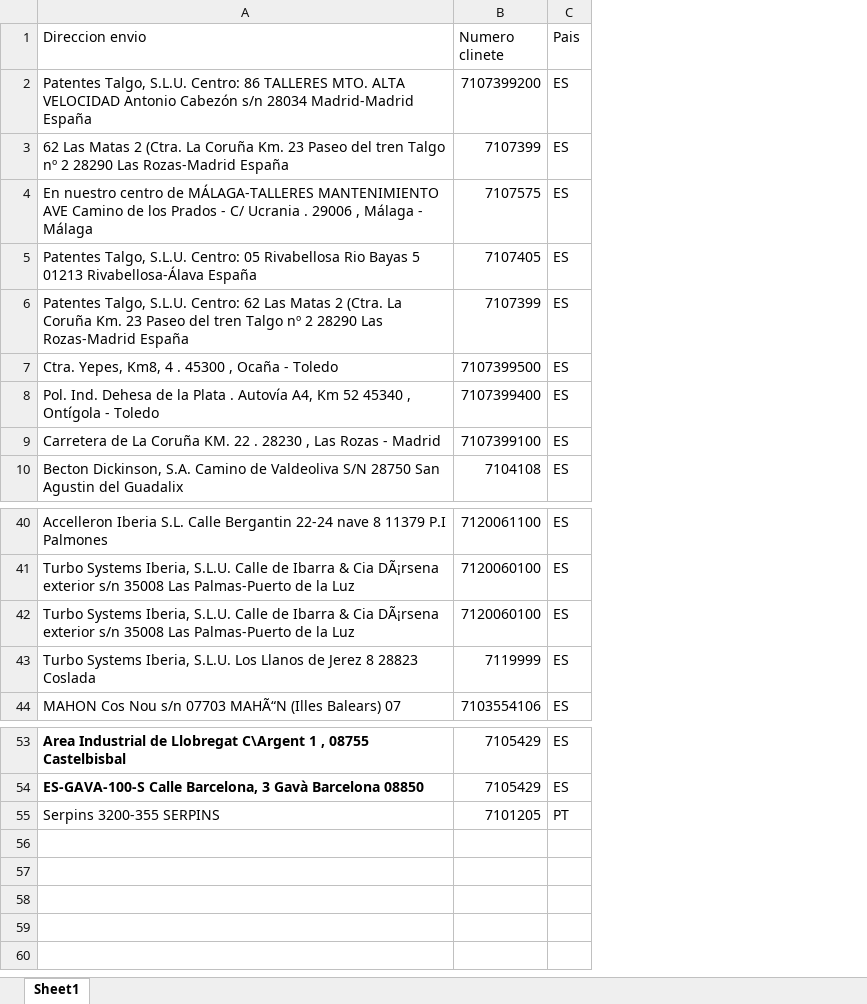
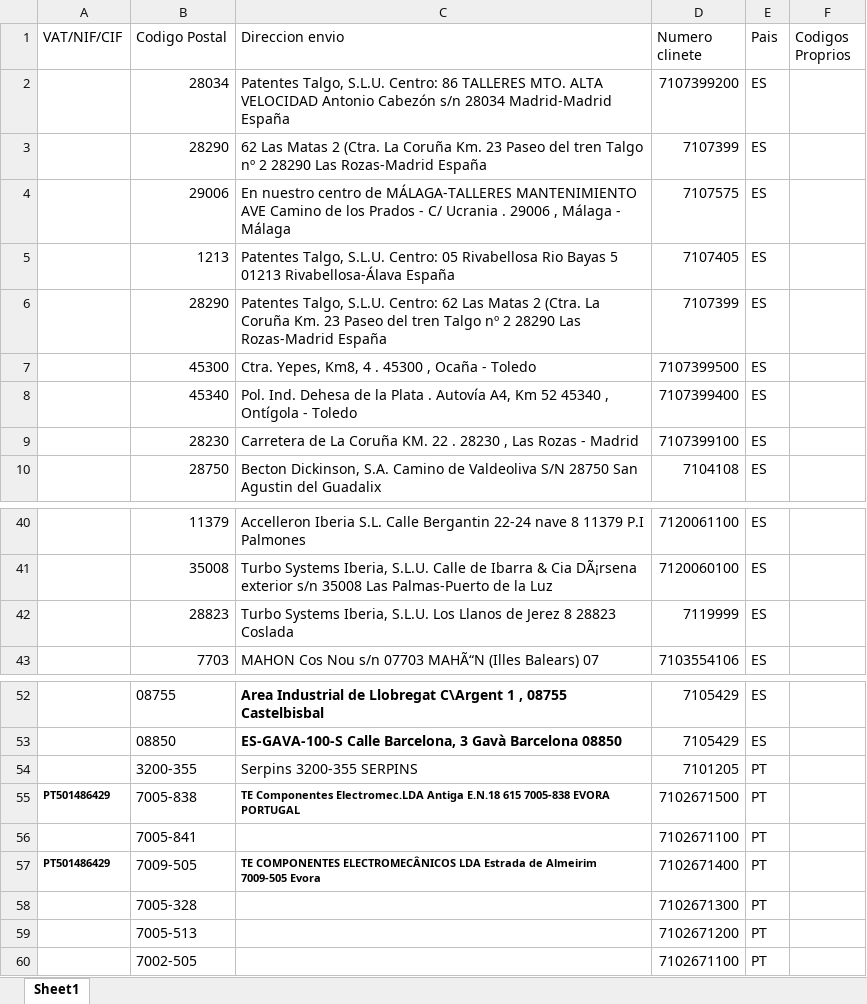
Before and after one commit to Lucian1982/PDF_Pedidos_IA, an Excel workbook: data/clients.xlsx, sheet Sheet1, drawn as a sheet; only a part is shown, gaps mark what is left out; values as stored, in another font and other column widths than the file's, no borders; removed rows and columns are numbered as before the commit, all else as after; the diff names each change by its address in the sheet, - before the commit and + after, or states it on an @@ line.

Commit message:
Add files via upload

```diff
--- a/data/clients.xlsx (sheet Sheet1)
+++ b/data/clients.xlsx (sheet Sheet1)
+column A (VAT/NIF/CIF), empty
+column B (Codigo Postal), rows 2-10: 28034 | 28290 | 29006 | 1213 | 28290 | 45300 | 45340 | 28230 | 28750; rows 40-43: 11379 | 35008 | 28823 | 7703; rows 52-54: 08755 | 08850 | 3200-355
+column F (Codigos Proprios), empty
-row 42: Turbo Systems Iberia, S.L.U. Calle de Ibarra & Cia DÃ¡rsena exterior s/n 35008 Las Palmas-Puerto de la Luz | 7120060100 | ES
+row 55: PT501486429 | 7005-838 | TE Componentes Electromec.LDA Antiga E.N.18 615 7005-838 EVORA PORTUGAL | 7102671500 | PT
+row 56:  | 7005-841 |  | 7102671100 | PT
+row 57: PT501486429 | 7009-505 | TE COMPONENTES ELECTROMECÂNICOS LDA Estrada de Almeirim 7009-505 Evora | 7102671400 | PT
+row 58:  | 7005-328 |  | 7102671300 | PT
+row 59:  | 7005-513 |  | 7102671200 | PT
+row 60:  | 7002-505 |  | 7102671100 | PT
```
